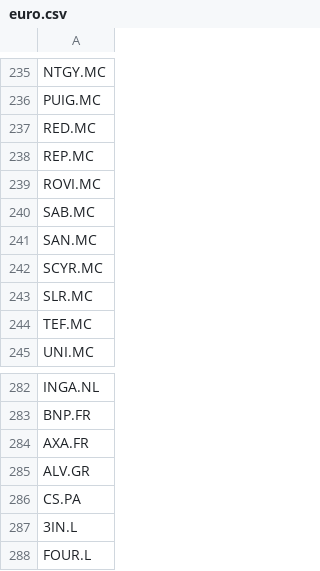
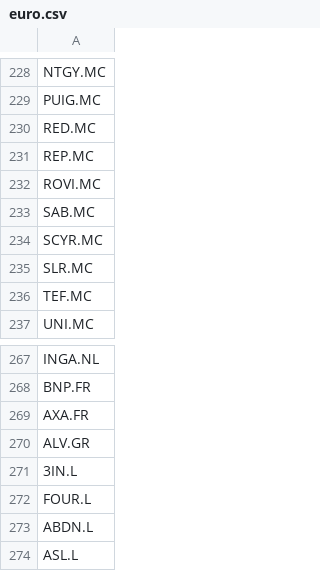
Before and after one commit to Rojhak/stock_scanner, a CSV file: leader_scan/resources/euro.csv, drawn as a sheet; only a part is shown, gaps mark what is left out; the shorter side is filled out with more unchanged rows; the diff covers the shown part only.

```diff
--- a/leader_scan/resources/euro.csv
+++ b/leader_scan/resources/euro.csv
@@ -240,3 +233,2 @@ ROVI.MC
 SAB.MC
-SAN.MC
 SCYR.MC
@@ -285,3 +270,2 @@ AXA.FR
 ALV.GR
-CS.PA
 3IN.L
```
Also changed, not shown: 16 removed rows elsewhere in this file, 4 other files.
